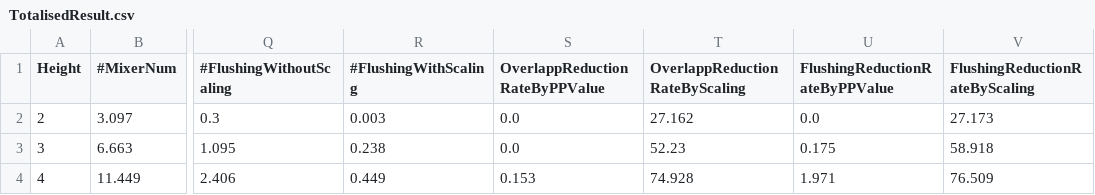
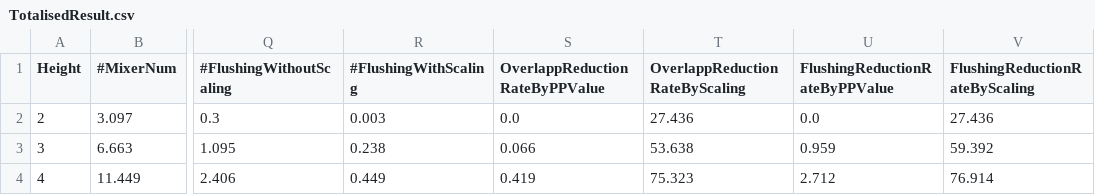
Before and after one commit to maahirai/master_thesis_data, a CSV file: TotalisedResult.csv, drawn as a sheet; only a part is shown, gaps mark what is left out; the diff names each change by its address in the sheet, - before the commit and + after, or states it on an @@ line.

Commit message:
集計方法微修正

```diff
--- a/TotalisedResult.csv
+++ b/TotalisedResult.csv
-T2 (OverlappReductionRateByScaling): 27.162
+T2 (OverlappReductionRateByScaling): 27.436
-V2 (FlushingReductionRateByScaling): 27.173
+V2 (FlushingReductionRateByScaling): 27.436
-S3 (OverlappReductionRateByPPValue): 0.0
+S3 (OverlappReductionRateByPPValue): 0.066
-T3 (OverlappReductionRateByScaling): 52.23
+T3 (OverlappReductionRateByScaling): 53.638
-U3 (FlushingReductionRateByPPValue): 0.175
+U3 (FlushingReductionRateByPPValue): 0.959
-V3 (FlushingReductionRateByScaling): 58.918
+V3 (FlushingReductionRateByScaling): 59.392
-S4 (OverlappReductionRateByPPValue): 0.153
+S4 (OverlappReductionRateByPPValue): 0.419
-T4 (OverlappReductionRateByScaling): 74.928
+T4 (OverlappReductionRateByScaling): 75.323
-U4 (FlushingReductionRateByPPValue): 1.971
+U4 (FlushingReductionRateByPPValue): 2.712
-V4 (FlushingReductionRateByScaling): 76.509
+V4 (FlushingReductionRateByScaling): 76.914
```
